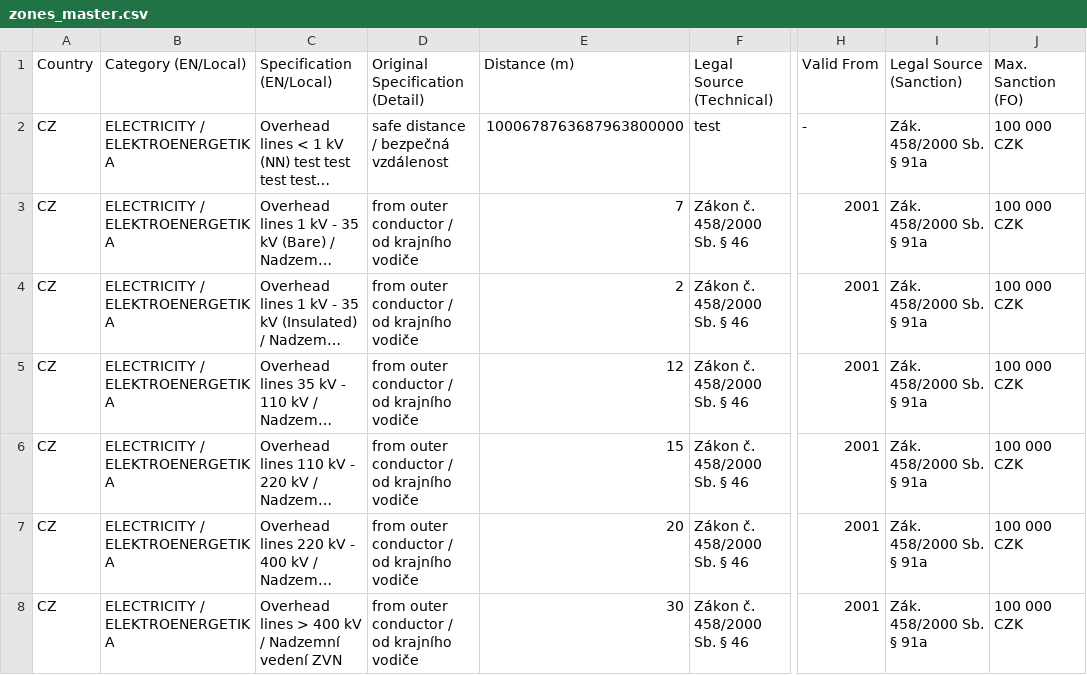
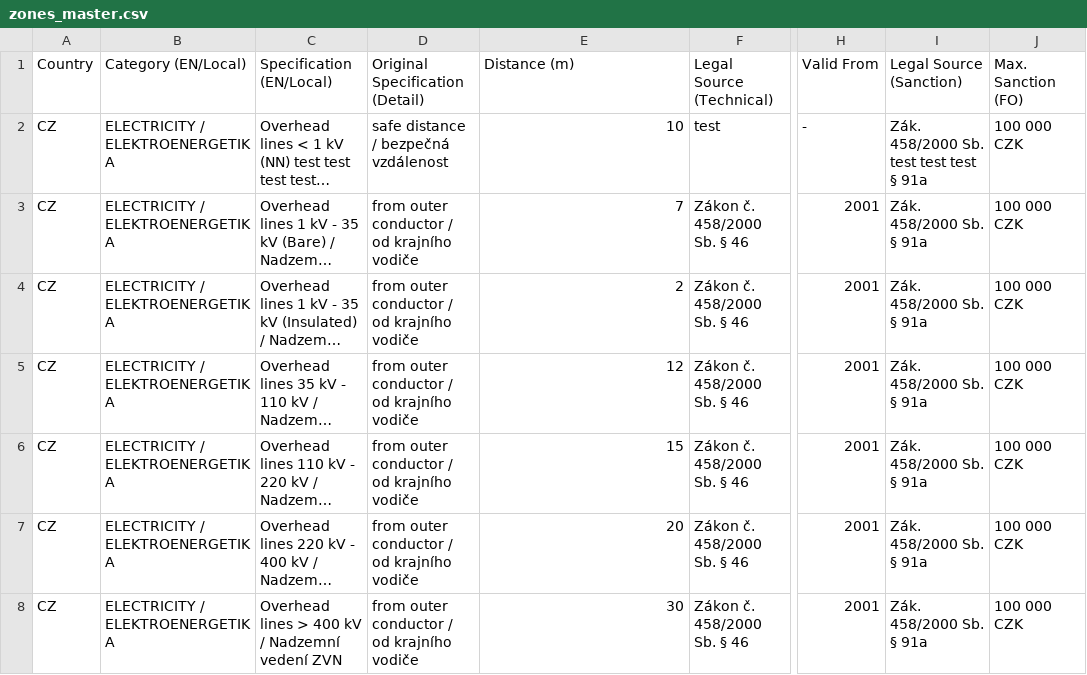
Before and after one commit to PZ-Zalesak/windbreak-config, a CSV file: zones_master.csv, drawn as a sheet; only a part is shown, gaps mark what is left out; long unchanged cells end in …; the diff names each change by its address in the sheet, - before the commit and + after, or states it on an @@ line.

Commit message:
Update zones_master.csv

```diff
--- a/zones_master.csv
+++ b/zones_master.csv
-E2 (Distance (m)): 1000678763687963800000
+E2 (Distance (m)): 10
-I2 (Legal Source (Sanction)): Zák. 458/2000 Sb. § 91a
+I2 (Legal Source (Sanction)): Zák. 458/2000 Sb. test test test § 91a
```
